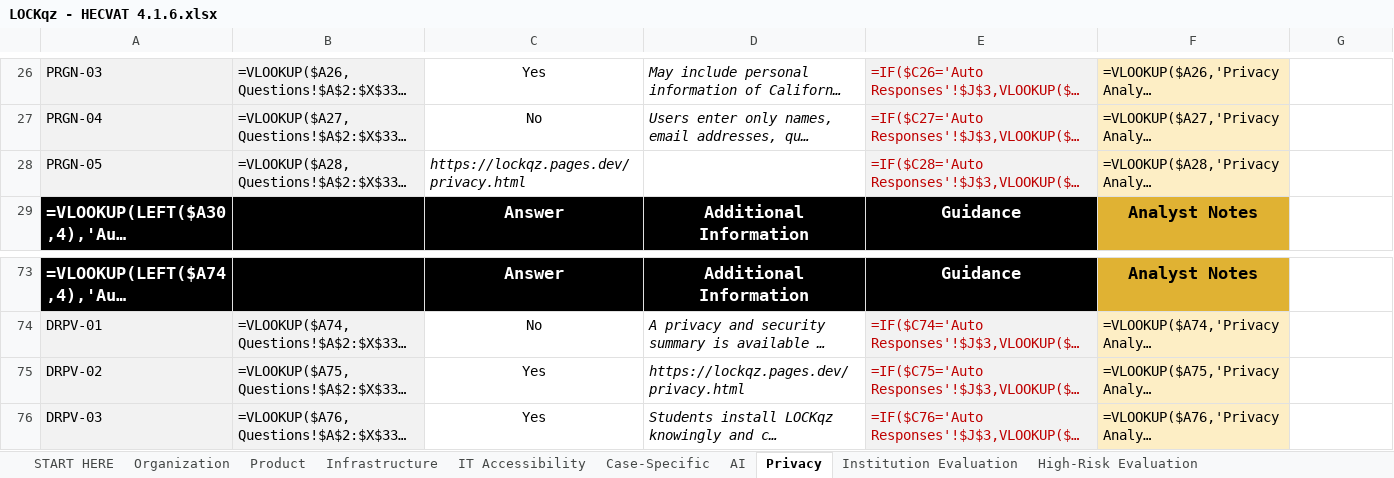
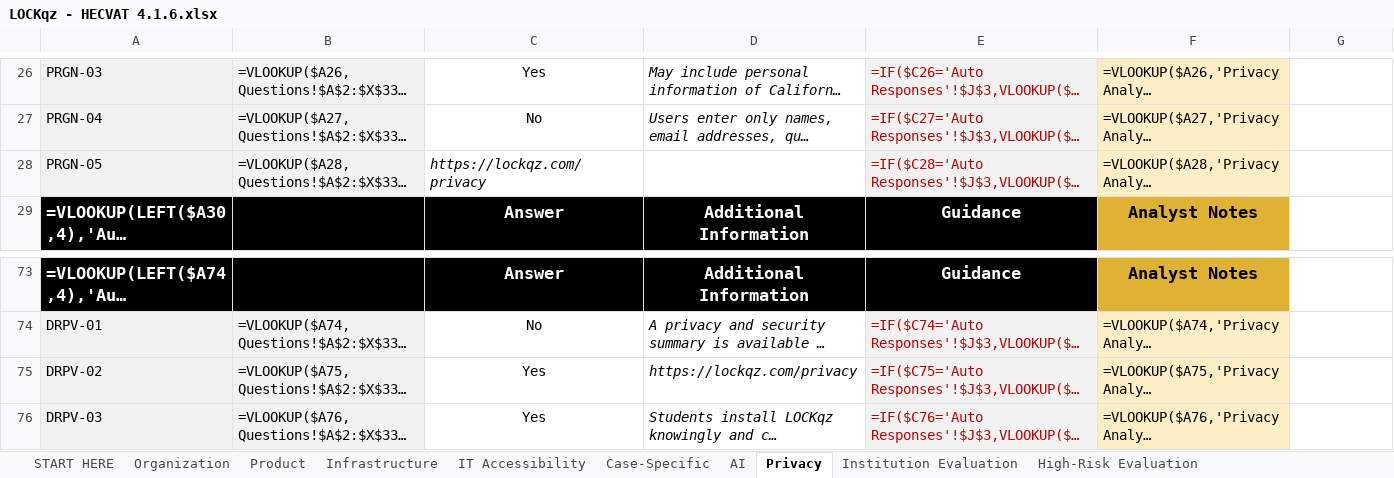
Before and after one commit to anthonythomashall3-rgb/kx-91f3, an Excel workbook: 06_usc_forms/LOCKqz - HECVAT 4.1.6.xlsx, sheet Privacy, drawn as a sheet; only a part is shown, gaps mark what is left out; long unchanged cells end in …; values as stored, in another font and other column widths than the file's, no borders; formulas without a stored value are shown as written; the diff names each change by its address in the sheet, - before the commit and + after, or states it on an @@ line.

```diff
--- a/06_usc_forms/LOCKqz - HECVAT 4.1.6.xlsx (sheet Privacy)
+++ b/06_usc_forms/LOCKqz - HECVAT 4.1.6.xlsx (sheet Privacy)
-C28: https://lockqz.pages.dev/privacy.html
+C28: https://lockqz.com/privacy
-D75: https://lockqz.pages.dev/privacy.html
+D75: https://lockqz.com/privacy
```
Also changed, not shown: sheet Organization, 11 other files.
